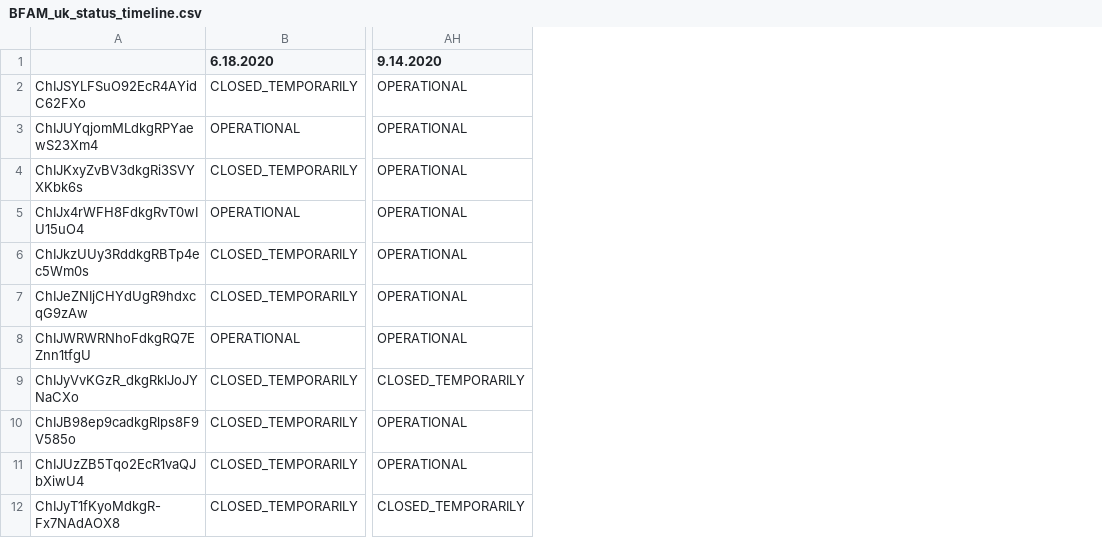
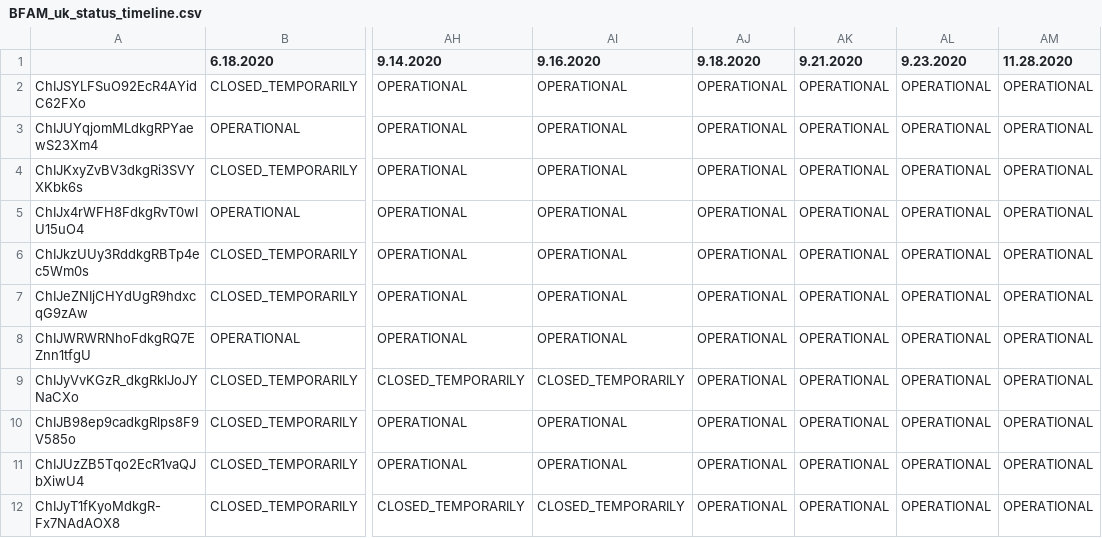
Before and after one commit to josh-grasso/BFAM_Google_Maps_Analysis, a CSV file: CSVs/BFAM_uk_status_timeline.csv, drawn as a sheet; only a part is shown, gaps mark what is left out; the diff names each change by its address in the sheet, - before the commit and + after, or states it on an @@ line.

Commit message:
Refresh data through Nov 28th

```diff
--- a/CSVs/BFAM_uk_status_timeline.csv
+++ b/CSVs/BFAM_uk_status_timeline.csv
+column AI (9.16.2020), rows 2-12: OPERATIONAL | OPERATIONAL | OPERATIONAL | OPERATIONAL | OPERATIONAL | OPERATIONAL | OPERATIONAL | CLOSED_TEMPORARILY | OPERATIONAL | OPERATIONAL | CLOSED_TEMPORARILY
+column AJ (9.18.2020), rows 2-12: all OPERATIONAL
+column AK (9.21.2020), rows 2-12: all OPERATIONAL
+column AL (9.23.2020), rows 2-12: all OPERATIONAL
+column AM (11.28.2020), rows 2-12: all OPERATIONAL
```
Also changed, not shown: 4 other files.
